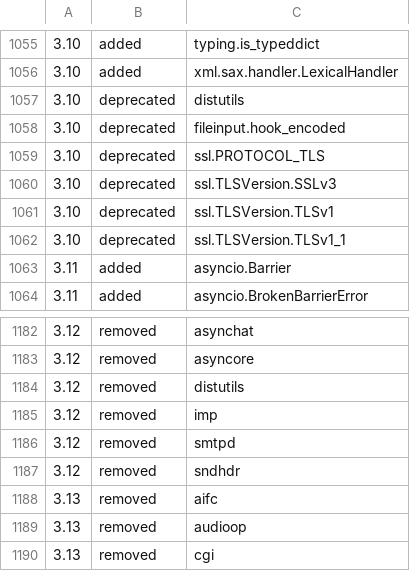
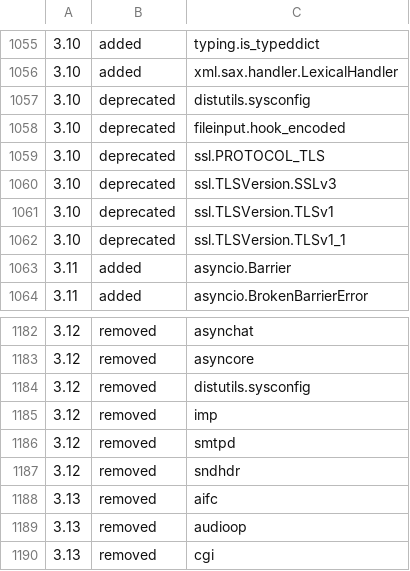
Before and after one commit to Emetophobe/detect_version, a CSV file: data/modules.csv, drawn as a sheet; only a part is shown, gaps mark what is left out.

Commit message:
Fix distutils.sysconfig module name.

```diff
--- a/data/modules.csv
+++ b/data/modules.csv
@@ -1056,3 +1056,3 @@
 "3.10", "added", "xml.sax.handler.LexicalHandler"
-"3.10", "deprecated", "distutils"
+"3.10", "deprecated", "distutils.sysconfig"
 "3.10", "deprecated", "fileinput.hook_encoded"
@@ -1183,3 +1183,3 @@
 "3.12", "removed", "asyncore"
-"3.12", "removed", "distutils"
+"3.12", "removed", "distutils.sysconfig"
 "3.12", "removed", "imp"
```
